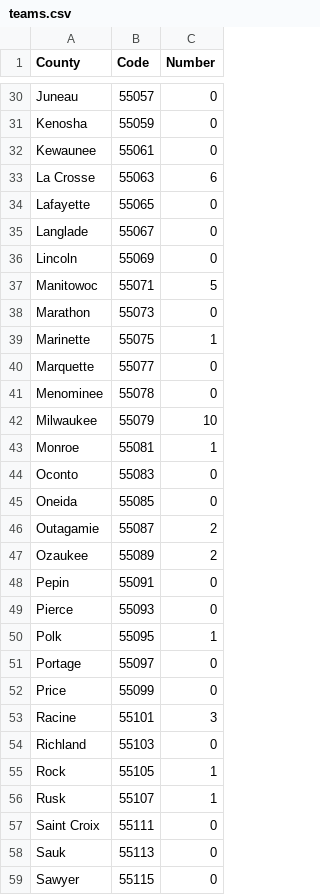
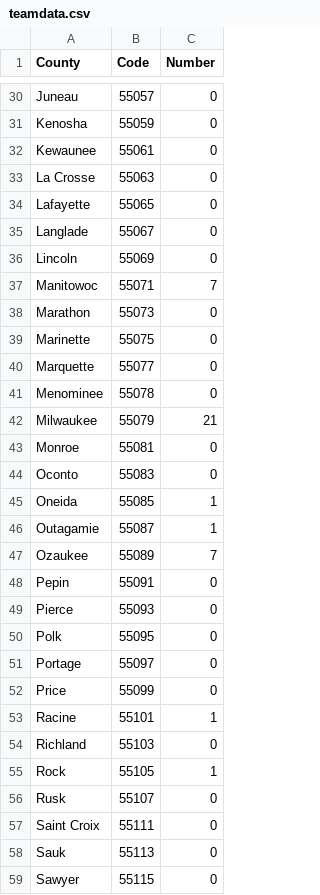
Before and after one commit to Gregadeaux/Gregadeaux.github.io, a CSV file: ftc/teamdata.csv (was teams.csv), drawn as a sheet; only a part is shown, gaps mark what is left out; the diff covers the shown part only.

```diff
--- a/teams.csv
+++ b/ftc/teamdata.csv
@@ -32,3 +32,3 @@ Kenosha,55059,0
 Kewaunee,55061,0
-La Crosse,55063,6
+La Crosse,55063,0
 Lafayette,55065,0
@@ -36,22 +36,22 @@ Langlade,55067,0
 Lincoln,55069,0
-Manitowoc,55071,5
+Manitowoc,55071,7
 Marathon,55073,0
-Marinette,55075,1
+Marinette,55075,0
 Marquette,55077,0
 Menominee,55078,0
-Milwaukee,55079,10
-Monroe,55081,1
+Milwaukee,55079,21
+Monroe,55081,0
 Oconto,55083,0
-Oneida,55085,0
-Outagamie,55087,2
-Ozaukee,55089,2
+Oneida,55085,1
+Outagamie,55087,1
+Ozaukee,55089,7
 Pepin,55091,0
 Pierce,55093,0
-Polk,55095,1
+Polk,55095,0
 Portage,55097,0
 Price,55099,0
-Racine,55101,3
+Racine,55101,1
 Richland,55103,0
 Rock,55105,1
-Rusk,55107,1
+Rusk,55107,0
 Saint Croix,55111,0
```
Also changed, not shown: 15 edited cells elsewhere in this file, 9 other files.
